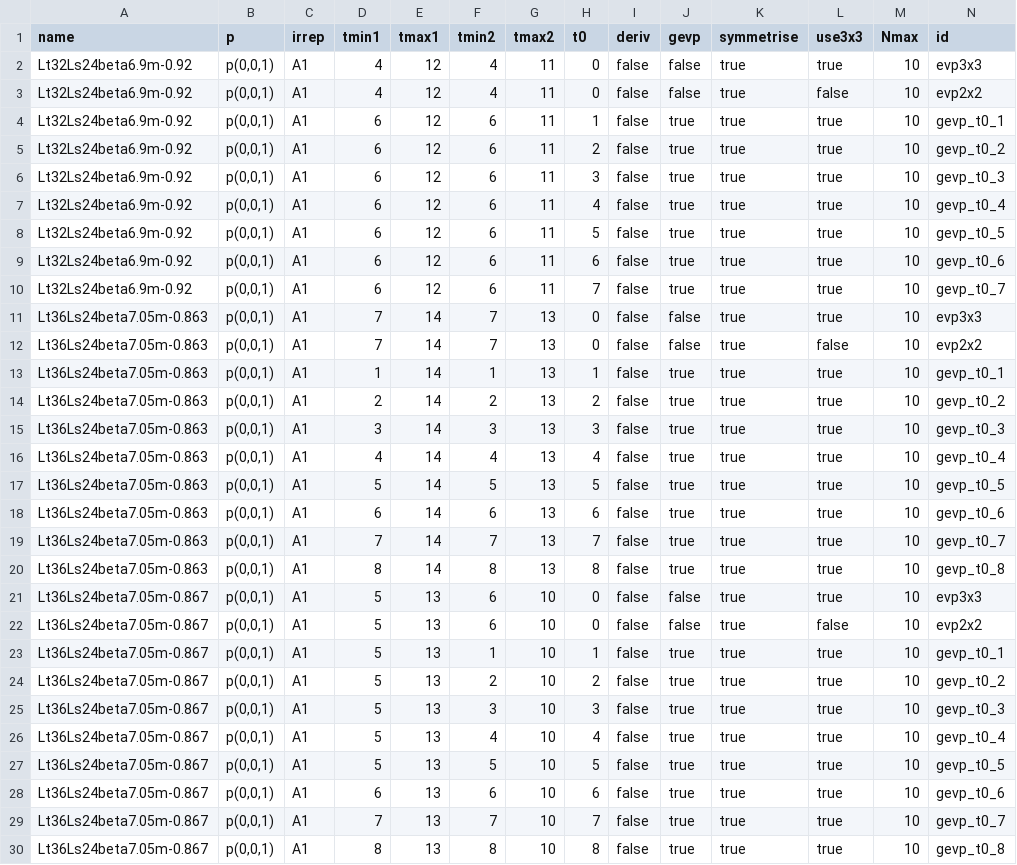
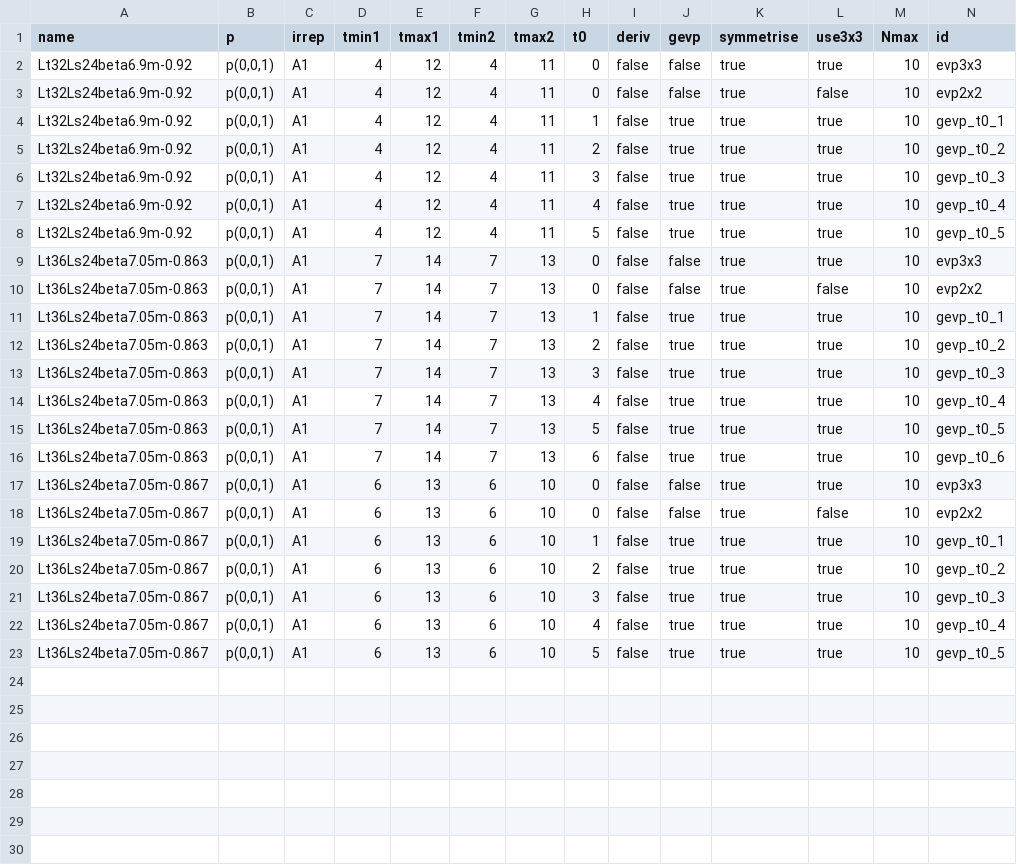
Before and after one commit to telos-collaboration/fundamental_Wilson_fermion_analysis_2026, a CSV file: metadata/pipi_fitintervals_gevp_test.csv, drawn as a sheet.

Commit message:
unify fitting ranges for gevp-evp-comparison

```diff
--- a/metadata/pipi_fitintervals_gevp_test.csv
+++ b/metadata/pipi_fitintervals_gevp_test.csv
@@ -3,28 +3,21 @@ name,p,irrep,tmin1,tmax1,tmin2,tmax2,t0,deriv,gevp,symmetrise,use3x3,Nmax,id
 "Lt32Ls24beta6.9m-0.92","p(0,0,1)","A1",4,12,4,11,0,false,false,true,false,10,"evp2x2"
-"Lt32Ls24beta6.9m-0.92","p(0,0,1)","A1",6,12,6,11,1,false,true,true,true,10,"gevp_t0_1"
-"Lt32Ls24beta6.9m-0.92","p(0,0,1)","A1",6,12,6,11,2,false,true,true,true,10,"gevp_t0_2"
-"Lt32Ls24beta6.9m-0.92","p(0,0,1)","A1",6,12,6,11,3,false,true,true,true,10,"gevp_t0_3"
-"Lt32Ls24beta6.9m-0.92","p(0,0,1)","A1",6,12,6,11,4,false,true,true,true,10,"gevp_t0_4"
-"Lt32Ls24beta6.9m-0.92","p(0,0,1)","A1",6,12,6,11,5,false,true,true,true,10,"gevp_t0_5"
-"Lt32Ls24beta6.9m-0.92","p(0,0,1)","A1",6,12,6,11,6,false,true,true,true,10,"gevp_t0_6"
-"Lt32Ls24beta6.9m-0.92","p(0,0,1)","A1",6,12,6,11,7,false,true,true,true,10,"gevp_t0_7"
+"Lt32Ls24beta6.9m-0.92","p(0,0,1)","A1",4,12,4,11,1,false,true,true,true,10,"gevp_t0_1"
+"Lt32Ls24beta6.9m-0.92","p(0,0,1)","A1",4,12,4,11,2,false,true,true,true,10,"gevp_t0_2"
+"Lt32Ls24beta6.9m-0.92","p(0,0,1)","A1",4,12,4,11,3,false,true,true,true,10,"gevp_t0_3"
+"Lt32Ls24beta6.9m-0.92","p(0,0,1)","A1",4,12,4,11,4,false,true,true,true,10,"gevp_t0_4"
+"Lt32Ls24beta6.9m-0.92","p(0,0,1)","A1",4,12,4,11,5,false,true,true,true,10,"gevp_t0_5"
 "Lt36Ls24beta7.05m-0.863","p(0,0,1)","A1",7,14,7,13,0,false,false,true,true,10,"evp3x3"
 "Lt36Ls24beta7.05m-0.863","p(0,0,1)","A1",7,14,7,13,0,false,false,true,false,10,"evp2x2"
-"Lt36Ls24beta7.05m-0.863","p(0,0,1)","A1",1,14,1,13,1,false,true,true,true,10,"gevp_t0_1"
-"Lt36Ls24beta7.05m-0.863","p(0,0,1)","A1",2,14,2,13,2,false,true,true,true,10,"gevp_t0_2"
-"Lt36Ls24beta7.05m-0.863","p(0,0,1)","A1",3,14,3,13,3,false,true,true,true,10,"gevp_t0_3"
-"Lt36Ls24beta7.05m-0.863","p(0,0,1)","A1",4,14,4,13,4,false,true,true,true,10,"gevp_t0_4"
-"Lt36Ls24beta7.05m-0.863","p(0,0,1)","A1",5,14,5,13,5,false,true,true,true,10,"gevp_t0_5"
-"Lt36Ls24beta7.05m-0.863","p(0,0,1)","A1",6,14,6,13,6,false,true,true,true,10,"gevp_t0_6"
-"Lt36Ls24beta7.05m-0.863","p(0,0,1)","A1",7,14,7,13,7,false,true,true,true,10,"gevp_t0_7"
-"Lt36Ls24beta7.05m-0.863","p(0,0,1)","A1",8,14,8,13,8,false,true,true,true,10,"gevp_t0_8"
-"Lt36Ls24beta7.05m-0.867","p(0,0,1)","A1",5,13,6,10,0,false,false,true,true,10,"evp3x3"
-"Lt36Ls24beta7.05m-0.867","p(0,0,1)","A1",5,13,6,10,0,false,false,true,false,10,"evp2x2"
-"Lt36Ls24beta7.05m-0.867","p(0,0,1)","A1",5,13,1,10,1,false,true,true,true,10,"gevp_t0_1"
-"Lt36Ls24beta7.05m-0.867","p(0,0,1)","A1",5,13,2,10,2,false,true,true,true,10,"gevp_t0_2"
-"Lt36Ls24beta7.05m-0.867","p(0,0,1)","A1",5,13,3,10,3,false,true,true,true,10,"gevp_t0_3"
-"Lt36Ls24beta7.05m-0.867","p(0,0,1)","A1",5,13,4,10,4,false,true,true,true,10,"gevp_t0_4"
-"Lt36Ls24beta7.05m-0.867","p(0,0,1)","A1",5,13,5,10,5,false,true,true,true,10,"gevp_t0_5"
-"Lt36Ls24beta7.05m-0.867","p(0,0,1)","A1",6,13,6,10,6,false,true,true,true,10,"gevp_t0_6"
-"Lt36Ls24beta7.05m-0.867","p(0,0,1)","A1",7,13,7,10,7,false,true,true,true,10,"gevp_t0_7"
-"Lt36Ls24beta7.05m-0.867","p(0,0,1)","A1",8,13,8,10,8,false,true,true,true,10,"gevp_t0_8"
+"Lt36Ls24beta7.05m-0.863","p(0,0,1)","A1",7,14,7,13,1,false,true,true,true,10,"gevp_t0_1"
+"Lt36Ls24beta7.05m-0.863","p(0,0,1)","A1",7,14,7,13,2,false,true,true,true,10,"gevp_t0_2"
+"Lt36Ls24beta7.05m-0.863","p(0,0,1)","A1",7,14,7,13,3,false,true,true,true,10,"gevp_t0_3"
+"Lt36Ls24beta7.05m-0.863","p(0,0,1)","A1",7,14,7,13,4,false,true,true,true,10,"gevp_t0_4"
+"Lt36Ls24beta7.05m-0.863","p(0,0,1)","A1",7,14,7,13,5,false,true,true,true,10,"gevp_t0_5"
+"Lt36Ls24beta7.05m-0.863","p(0,0,1)","A1",7,14,7,13,6,false,true,true,true,10,"gevp_t0_6"
+"Lt36Ls24beta7.05m-0.867","p(0,0,1)","A1",6,13,6,10,0,false,false,true,true,10,"evp3x3"
+"Lt36Ls24beta7.05m-0.867","p(0,0,1)","A1",6,13,6,10,0,false,false,true,false,10,"evp2x2"
+"Lt36Ls24beta7.05m-0.867","p(0,0,1)","A1",6,13,6,10,1,false,true,true,true,10,"gevp_t0_1"
+"Lt36Ls24beta7.05m-0.867","p(0,0,1)","A1",6,13,6,10,2,false,true,true,true,10,"gevp_t0_2"
+"Lt36Ls24beta7.05m-0.867","p(0,0,1)","A1",6,13,6,10,3,false,true,true,true,10,"gevp_t0_3"
+"Lt36Ls24beta7.05m-0.867","p(0,0,1)","A1",6,13,6,10,4,false,true,true,true,10,"gevp_t0_4"
+"Lt36Ls24beta7.05m-0.867","p(0,0,1)","A1",6,13,6,10,5,false,true,true,true,10,"gevp_t0_5"
```
